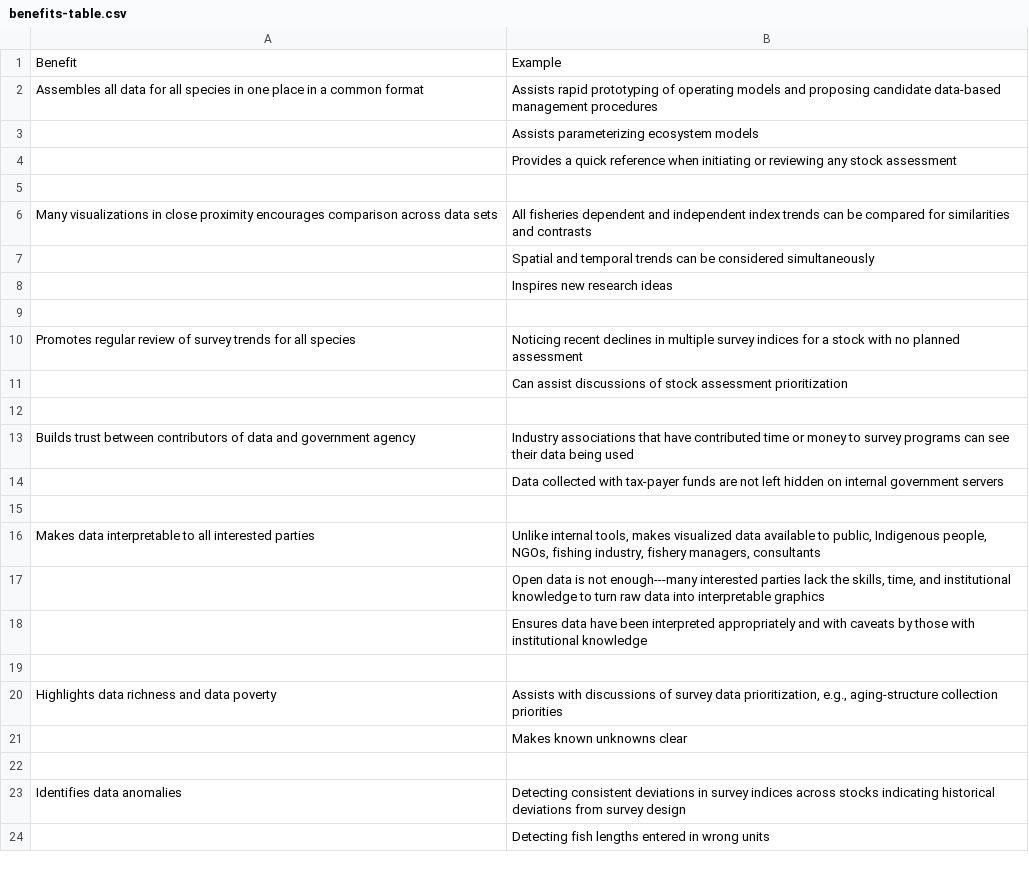
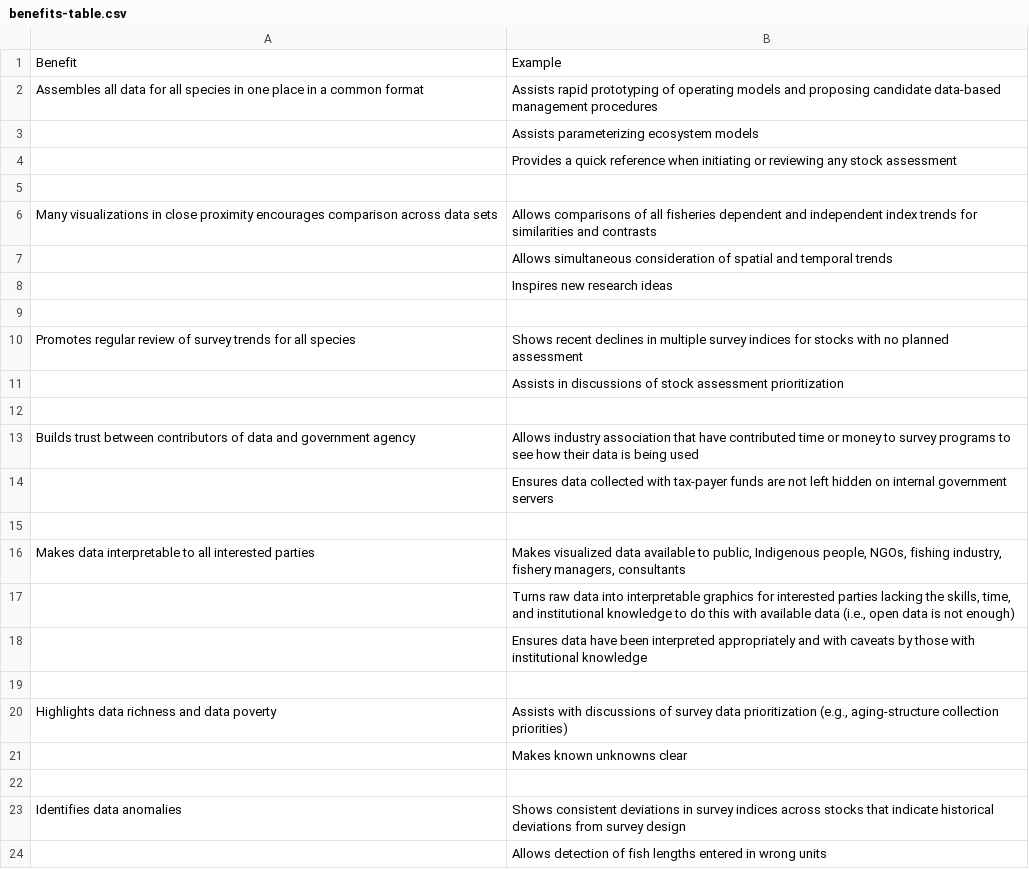
Before and after one commit to pbs-assess/gfsynopsis, a CSV file: paper/benefits-table.csv, drawn as a sheet.

```diff
--- a/paper/benefits-table.csv
+++ b/paper/benefits-table.csv
@@ -5,20 +5,21 @@ Assembles all data for all species in one place in a common format,Assists rapid
 ,
-"Many visualizations in close proximity encourages comparison across data sets","All fisheries dependent and independent index trends can be compared for similarities and contrasts"
-,"Spatial and temporal trends can be considered simultaneously"
+"Many visualizations in close proximity encourages comparison across data sets","Allows comparisons of all fisheries dependent and independent index trends for
+similarities and contrasts"
+,"Allows simultaneous consideration of spatial and temporal trends"
 ,"Inspires new research ideas"
 ,
-Promotes regular review of survey trends for all species,Noticing recent declines in multiple survey indices for a stock with no planned assessment
-,Can assist discussions of stock assessment prioritization
+Promotes regular review of survey trends for all species,"Shows recent declines in multiple survey indices for stocks with no planned assessment"
+,Assists in discussions of stock assessment prioritization
 ,
-"Builds trust between contributors of data and government agency",Industry associations that have contributed time or money to survey programs can see their data being used
-,Data collected with tax-payer funds are not left hidden on internal government servers
+"Builds trust between contributors of data and government agency","Allows industry association that have contributed time or money to survey programs to see how their data is being used"
+,"Ensures data collected with tax-payer funds are not left hidden on internal government servers"
 ,
-Makes data interpretable to all interested parties,"Unlike internal tools, makes visualized data available to public, Indigenous people, NGOs, fishing industry, fishery managers, consultants"
-,"Open data is not enough---many interested parties lack the skills, time, and institutional knowledge to turn raw data into interpretable graphics"
+Makes data interpretable to all interested parties,"Makes visualized data available to public, Indigenous people, NGOs, fishing industry, fishery managers, consultants"
+,"Turns raw data into interpretable graphics for interested parties lacking the skills, time, and institutional knowledge to do this with available data (i.e., open data is not enough)"
 ,Ensures data have been interpreted appropriately and with caveats by those with institutional knowledge
 ,
-Highlights data richness and data poverty,"Assists with discussions of survey data prioritization, e.g., aging-structure collection priorities"
+Highlights data richness and data poverty,"Assists with discussions of survey data prioritization (e.g., aging-structure collection priorities)"
 ,Makes known unknowns clear
 ,
-Identifies data anomalies,Detecting consistent deviations in survey indices across stocks indicating historical deviations from survey design
-,Detecting fish lengths entered in wrong units
+Identifies data anomalies,"Shows consistent deviations in survey indices across stocks that indicate historical deviations from survey design"
+,"Allows detection of fish lengths entered in wrong units"
```
Also changed, not shown: 2 other files.
